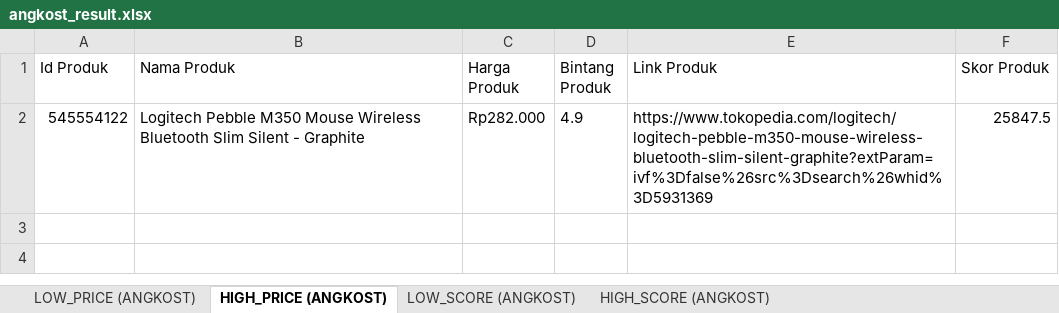
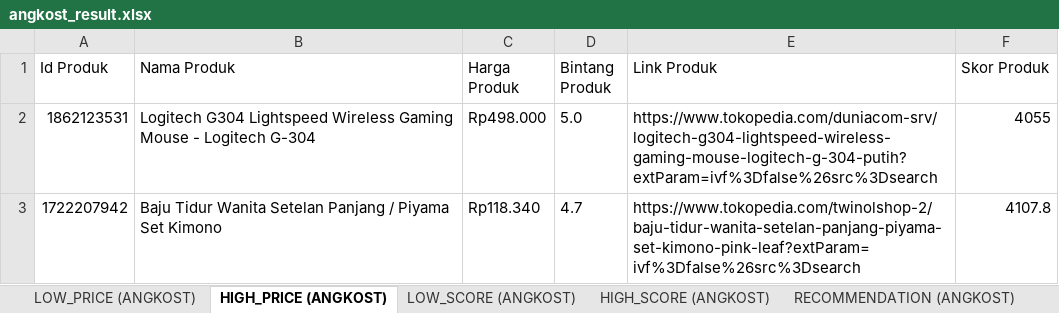
Before and after one commit to craftalpian/angkost, an Excel workbook: angkost_result.xlsx, sheet HIGH_PRICE (ANGKOST), drawn as a sheet; values as stored, in another font and other column widths than the file's, no borders; removed rows and columns are numbered as before the commit, all else as after; the diff names each change by its address in the sheet, - before the commit and + after, or states it on an @@ line.

```diff
--- a/angkost_result.xlsx (sheet HIGH_PRICE (ANGKOST))
+++ b/angkost_result.xlsx (sheet HIGH_PRICE (ANGKOST))
+sheet tab: RECOMMENDATION (ANGKOST)
-row 2: 545554122 | Logitech Pebble M350 Mouse Wireless Bluetooth Slim Silent - Graphite | Rp282.000 | 4.9 | https://www.tokopedia.com/logitech/logitech-pebble-m350-mouse-wireless-bluetooth-slim-silent-graphite?extParam=ivf%3Dfalse%26src%3Dsearch%26whid%3D5931369 | 25847.5
+row 2: 1862123531 | Logitech G304 Lightspeed Wireless Gaming Mouse - Logitech G-304 | Rp498.000 | 5.0 | https://www.tokopedia.com/duniacom-srv/logitech-g304-lightspeed-wireless-gaming-mouse-logitech-g-304-putih?extParam=ivf%3Dfalse%26src%3Dsearch | 4055
+row 3: 1722207942 | Baju Tidur Wanita Setelan Panjang / Piyama Set Kimono | Rp118.340 | 4.7 | https://www.tokopedia.com/twinolshop-2/baju-tidur-wanita-setelan-panjang-piyama-set-kimono-pink-leaf?extParam=ivf%3Dfalse%26src%3Dsearch | 4107.8
```
Also changed, not shown: sheet LOW_SCORE (ANGKOST), sheet HIGH_SCORE (ANGKOST), sheet LOW_PRICE (ANGKOST), 4 other files.
